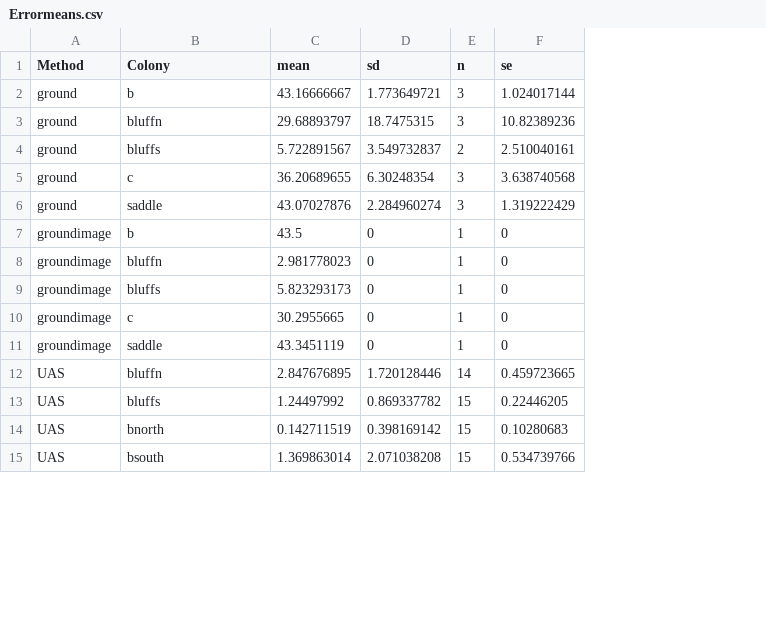
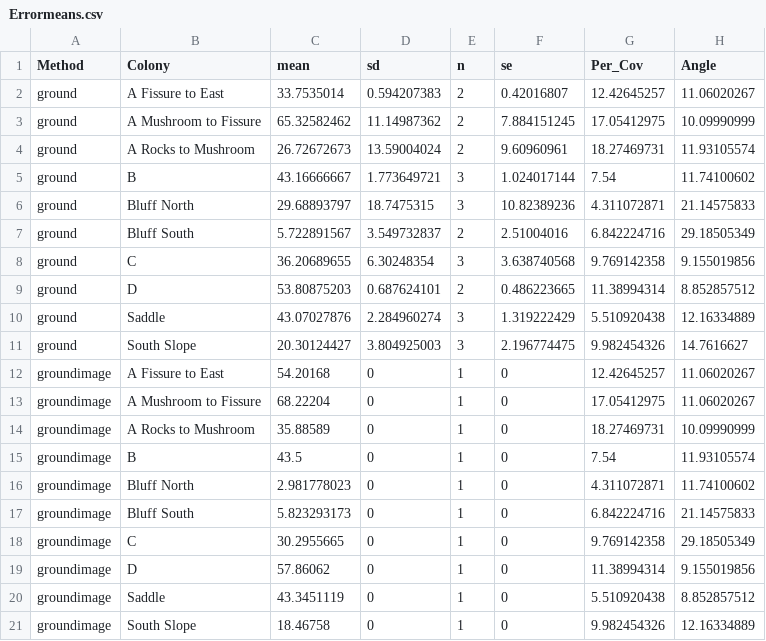
Before and after one commit to UAVWaterbird/nesttracker, a CSV file: Errormeans.csv, drawn as a sheet; only a part is shown; removed rows and columns are numbered as before the commit, all else as after; the diff covers the shown part only; the diff names each change by its address in the sheet, - before the commit and + after, or states it on an @@ line.

```diff
--- a/Errormeans.csv
+++ b/Errormeans.csv
+column G (Per_Cov), rows 5-8: 7.54 | 4.311072871 | 6.842224716 | 9.769142358; row 10: 5.510920438; rows 15-18: 7.54 | 4.311072871 | 6.842224716 | 9.769142358; row 20: 5.510920438
+column H (Angle), rows 5-8: 11.74100602 | 21.14575833 | 29.18505349 | 9.155019856; row 10: 12.16334889; rows 15-18: 11.93105574 | 11.74100602 | 21.14575833 | 29.18505349; row 20: 8.852857512
+row 2: ground | A Fissure to East | 33.7535014 | 0.594207383 | 2 | 0.42016807 | 12.42645257 | 11.06020267
+row 3: ground | A Mushroom to Fissure | 65.32582462 | 11.14987362 | 2 | 7.884151245 | 17.05412975 | 10.09990999
+row 4: ground | A Rocks to Mushroom | 26.72672673 | 13.59004024 | 2 | 9.60960961 | 18.27469731 | 11.93105574
-B5 (Colony): b
+B5 (Colony): B
-B6 (Colony): bluffn
+B6 (Colony): Bluff North
-B7 (Colony): bluffs
+B7 (Colony): Bluff South
-F7 (se): 2.510040161
+F7 (se): 2.51004016
-B8 (Colony): c
+B8 (Colony): C
+row 9: ground | D | 53.80875203 | 0.687624101 | 2 | 0.486223665 | 11.38994314 | 8.852857512
-B10 (Colony): saddle
+B10 (Colony): Saddle
+row 11: ground | South Slope | 20.30124427 | 3.804925003 | 3 | 2.196774475 | 9.982454326 | 14.7616627
+row 12: groundimage | A Fissure to East | 54.20168 | 0 | 1 | 0 | 12.42645257 | 11.06020267
+row 13: groundimage | A Mushroom to Fissure | 68.22204 | 0 | 1 | 0 | 17.05412975 | 11.06020267
+row 14: groundimage | A Rocks to Mushroom | 35.88589 | 0 | 1 | 0 | 18.27469731 | 10.09990999
-B15 (Colony): b
+B15 (Colony): B
-B16 (Colony): bluffn
+B16 (Colony): Bluff North
-B17 (Colony): bluffs
+B17 (Colony): Bluff South
-B18 (Colony): c
+B18 (Colony): C
+row 19: groundimage | D | 57.86062 | 0 | 1 | 0 | 11.38994314 | 9.155019856
-B20 (Colony): saddle
+B20 (Colony): Saddle
-row 12: UAS | bluffn | 2.847676895 | 1.720128446 | 14 | 0.459723665
-row 13: UAS | bluffs | 1.24497992 | 0.869337782 | 15 | 0.22446205
-row 14: UAS | bnorth | 0.142711519 | 0.398169142 | 15 | 0.10280683
-row 15: UAS | bsouth | 1.369863014 | 2.071038208 | 15 | 0.534739766
+row 21: groundimage | South Slope | 18.46758 | 0 | 1 | 0 | 9.982454326 | 12.16334889
```
Also changed, not shown: 12 edited cells elsewhere in this file, TwoDayResults_TEMP.csv, f1f3f4_nestpoints_afisseast.csv, 34 other files.
